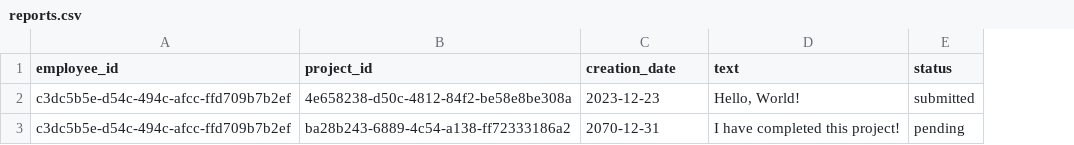
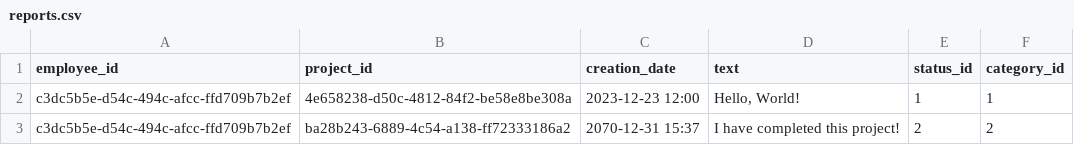
Before and after one commit to robjoh01/pulse-ht23, a CSV file: sql/csv/reports.csv, drawn as a sheet; removed rows and columns are numbered as before the commit, all else as after; the diff names each change by its address in the sheet, - before the commit and + after, or states it on an @@ line.

```diff
--- a/sql/csv/reports.csv
+++ b/sql/csv/reports.csv
-column E (status), rows 2-3: submitted | pending
+column E (status_id), rows 2-3: 1 | 2
+column F (category_id), rows 2-3: 1 | 2
-C2 (creation_date): 2023-12-23
+C2 (creation_date): 2023-12-23 12:00
-C3 (creation_date): 2070-12-31
+C3 (creation_date): 2070-12-31 15:37
```
Also changed, not shown: 27 other files.
